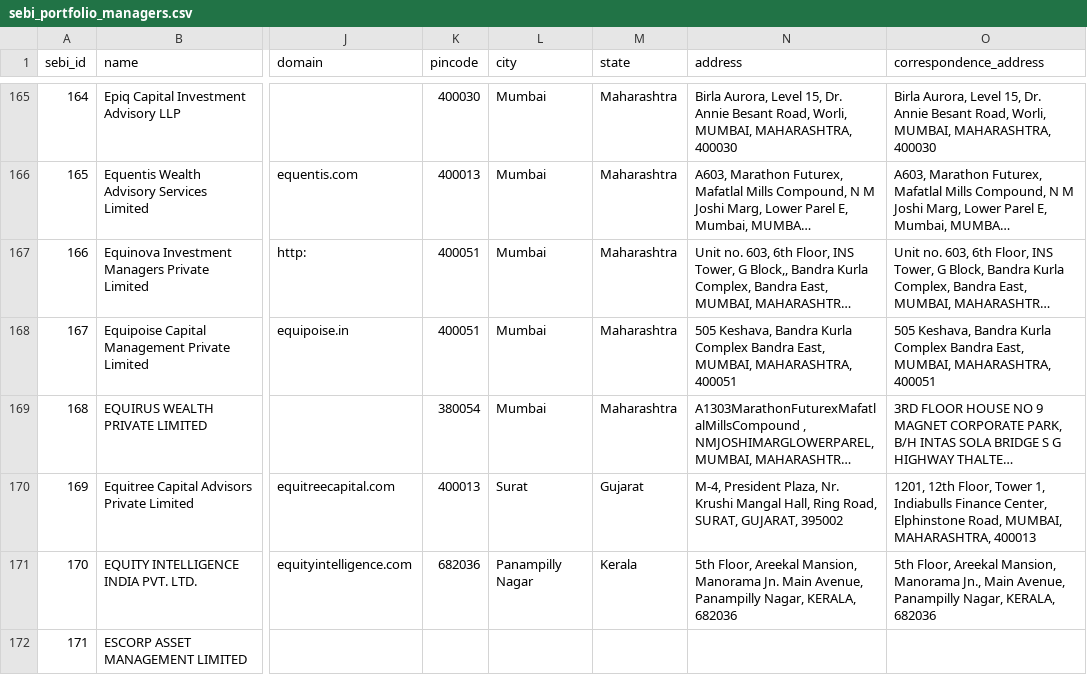
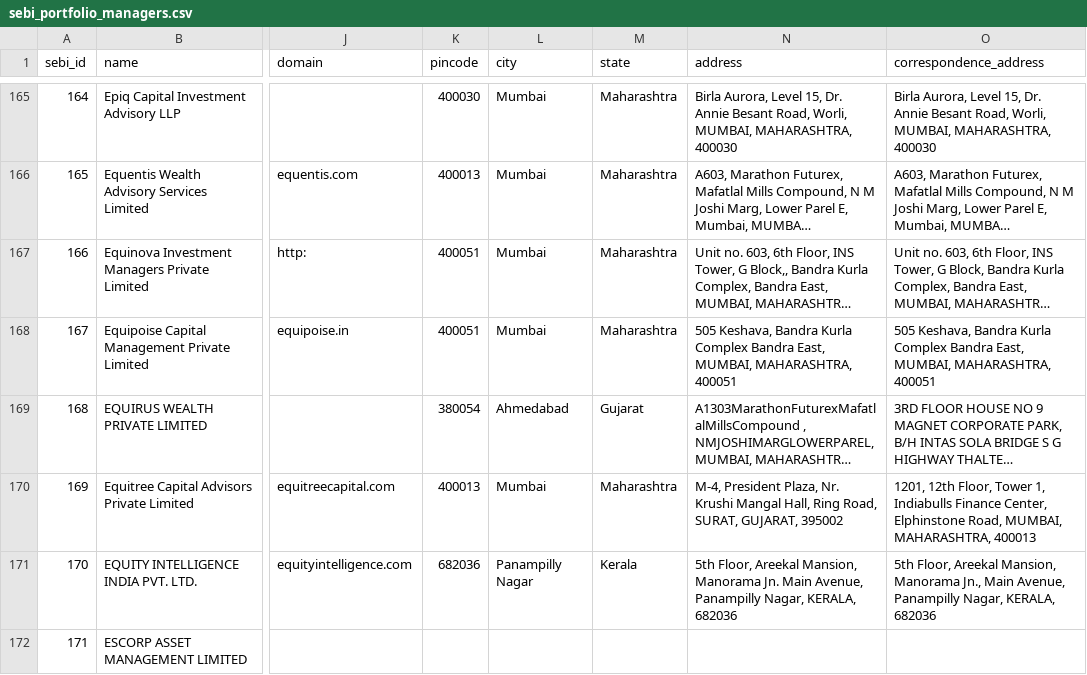
Before and after one commit to dvygo/MF-Engine, a CSV file: data/csv/sebi_portfolio_managers.csv, drawn as a sheet; only a part is shown, gaps mark what is left out; long unchanged cells end in …; the diff covers the shown part only; the diff names each change by its address in the sheet, - before the commit and + after, or states it on an @@ line.

```diff
--- a/data/csv/sebi_portfolio_managers.csv
+++ b/data/csv/sebi_portfolio_managers.csv
-L169 (city): Mumbai
+L169 (city): Ahmedabad
-M169 (state): Maharashtra
+M169 (state): Gujarat
-L170 (city): Surat
+L170 (city): Mumbai
-M170 (state): Gujarat
+M170 (state): Maharashtra
```
Also changed, not shown: 86 edited cells elsewhere in this file, data/csv/firms_located.csv, data/csv/managers_located.csv, 30 other files.
